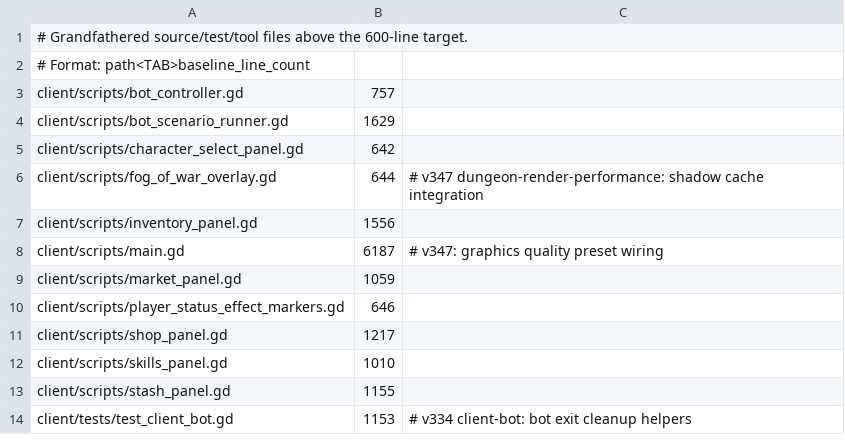
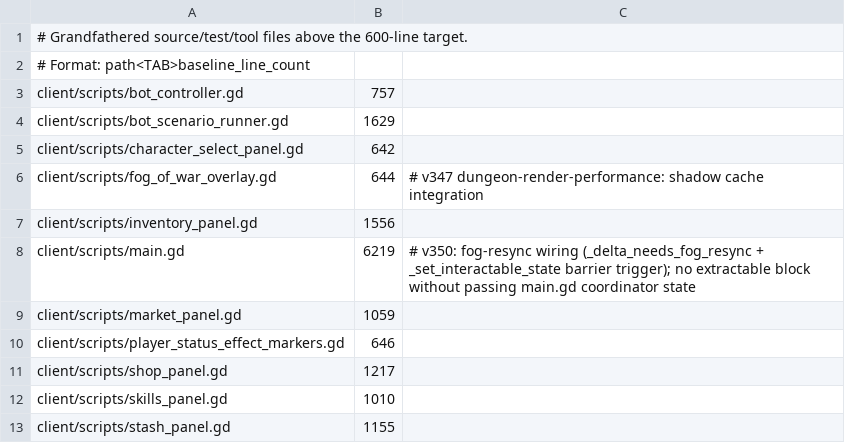
Before and after one commit to mmandrille/arpg-dev, a TSV file: .maintainability/file-size-baseline.tsv, drawn as a sheet; only a part is shown; the shorter side is filled out with more unchanged rows.

```diff
--- a/.maintainability/file-size-baseline.tsv
+++ b/.maintainability/file-size-baseline.tsv
@@ -7,3 +7,3 @@ client/scripts/fog_of_war_overlay.gd	644	# v347 dungeon-render-performance: shad
 client/scripts/inventory_panel.gd	1556
-client/scripts/main.gd	6187	# v347: graphics quality preset wiring
+client/scripts/main.gd	6219	# v350: fog-resync wiring (_delta_needs_fog_resync + _set_interactable_state barrier trigger); no extractable block without passing main.gd coordinator state
 client/scripts/market_panel.gd	1059
```
Also changed, not shown: 30 other files.
